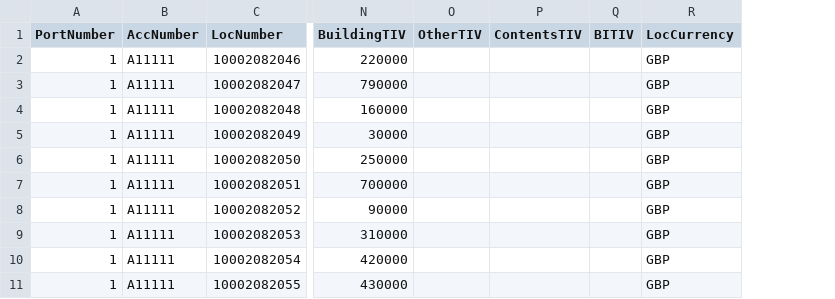
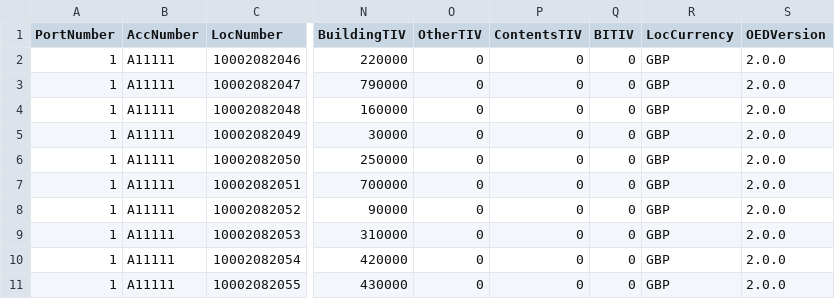
Before and after one commit to OasisLMF/OasisPiWind, a CSV file: exposure_data/SourceLocOEDPiWind10.csv, drawn as a sheet; only a part is shown, gaps mark what is left out; the diff names each change by its address in the sheet, - before the commit and + after, or states it on an @@ line.

```diff
--- a/exposure_data/SourceLocOEDPiWind10.csv
+++ b/exposure_data/SourceLocOEDPiWind10.csv
+column S (OEDVersion), rows 2-11: all 2.0.0
-O2:O11 (OtherTIV): (empty)
+O2:O11 (OtherTIV): 0
-P2:P11 (ContentsTIV): (empty)
+P2:P11 (ContentsTIV): 0
-Q2:Q11 (BITIV): (empty)
+Q2:Q11 (BITIV): 0
```
Also changed, not shown: exposure_data/SourceAccOEDPiWind.csv, exposure_data/SourceReinsInfoOEDPiWind.csv, 1 other file.
